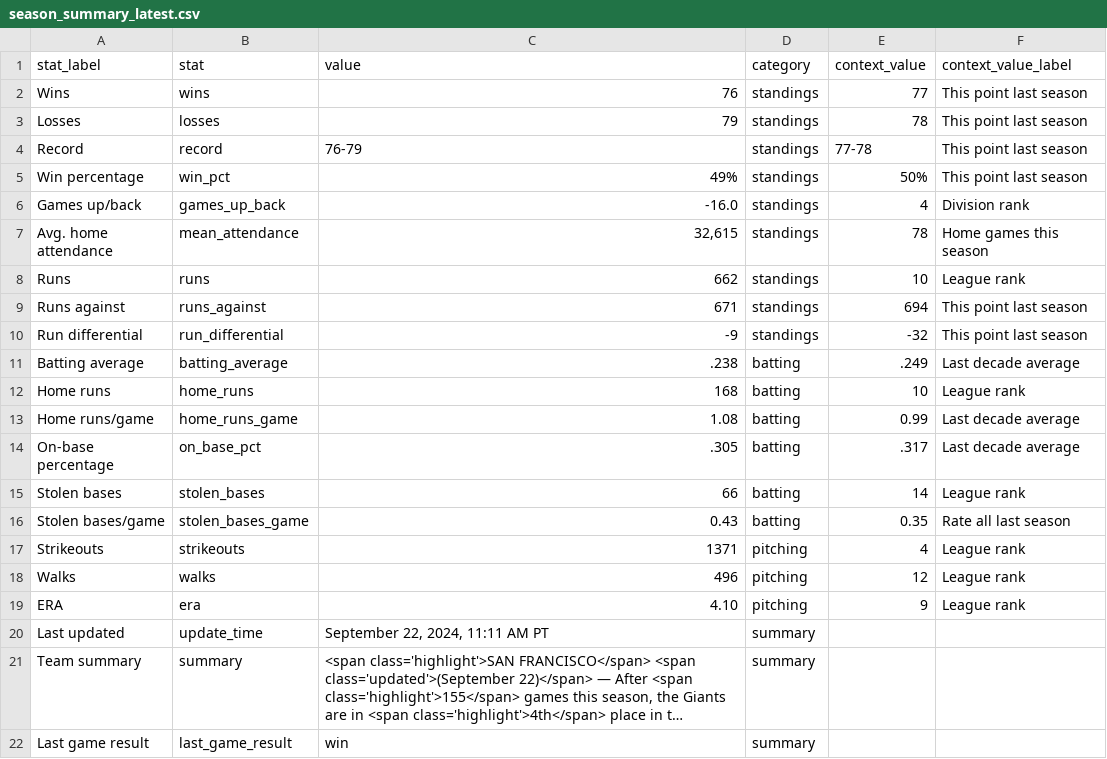
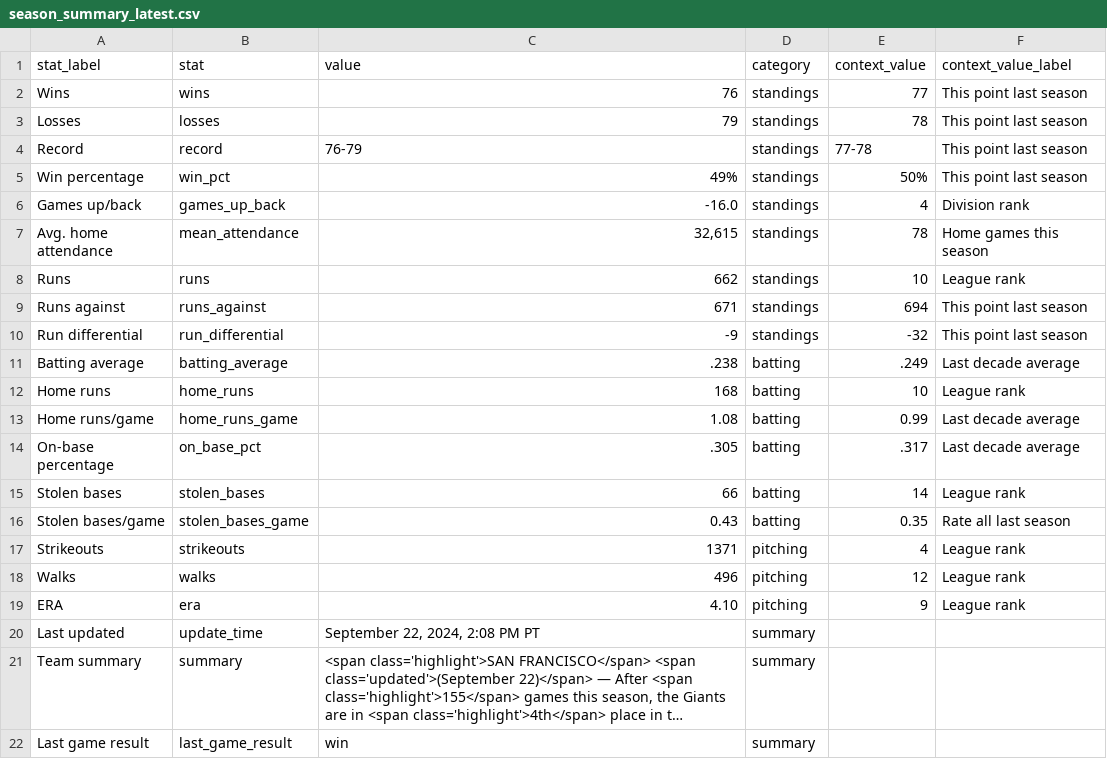
Before and after one commit to wilkens/giants, a CSV file: data/standings/season_summary_latest.csv, drawn as a sheet; long unchanged cells end in …; the diff names each change by its address in the sheet, - before the commit and + after, or states it on an @@ line.

Commit message:
Automated update of Giants data, visuals

```diff
--- a/data/standings/season_summary_latest.csv
+++ b/data/standings/season_summary_latest.csv
-C20 (value): September 22, 2024, 11:11 AM PT
+C20 (value): September 22, 2024, 2:08 PM PT
```
Also changed, not shown: 2 other files.
